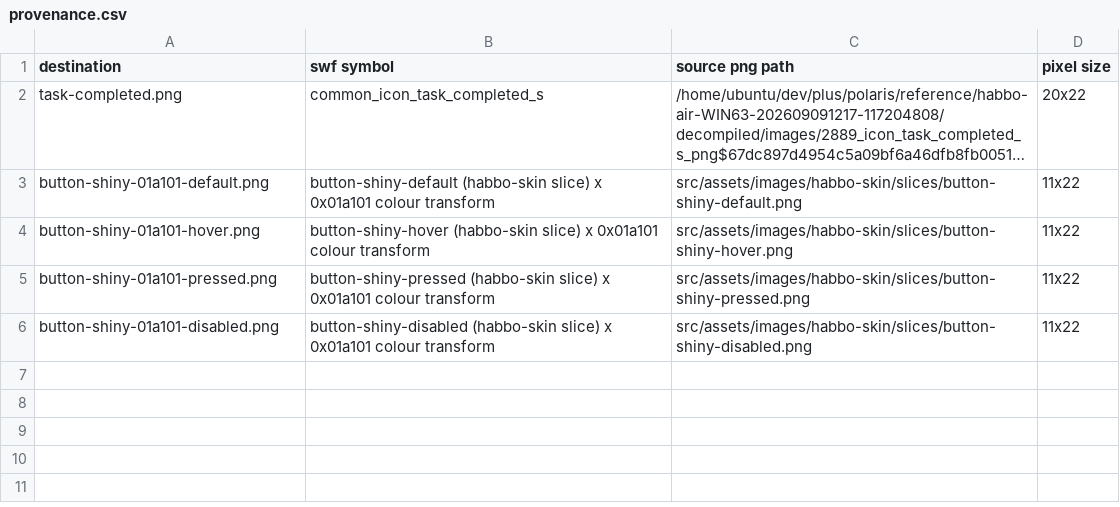
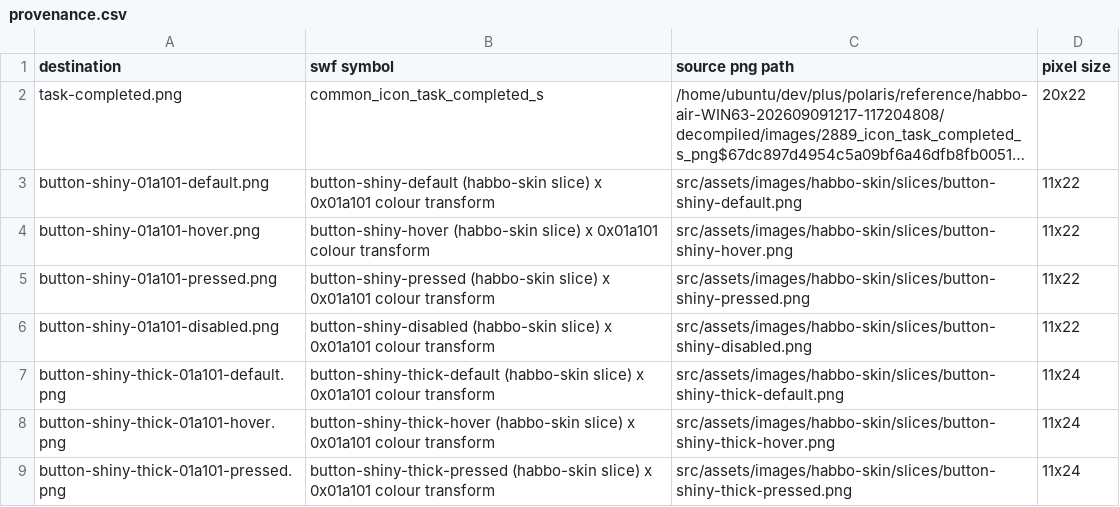
Before and after one commit to DennisObject/Octane, a CSV file: src/assets/images/quests/provenance.csv, drawn as a sheet; long unchanged cells end in …; the diff names each change by its address in the sheet, - before the commit and + after, or states it on an @@ line.

Commit message:
fix(quests): hug the Get HC label and tint the button like the official layout

```diff
--- a/src/assets/images/quests/provenance.csv
+++ b/src/assets/images/quests/provenance.csv
+row 7: button-shiny-thick-01a101-default.png | button-shiny-thick-default (habbo-skin slice) x 0x01a101 colour transform | src/assets/images/habbo-skin/slices/button-shiny-thick-default.png | 11x24
+row 8: button-shiny-thick-01a101-hover.png | button-shiny-thick-hover (habbo-skin slice) x 0x01a101 colour transform | src/assets/images/habbo-skin/slices/button-shiny-thick-hover.png | 11x24
+row 9: button-shiny-thick-01a101-pressed.png | button-shiny-thick-pressed (habbo-skin slice) x 0x01a101 colour transform | src/assets/images/habbo-skin/slices/button-shiny-thick-pressed.png | 11x24
```
Also changed, not shown: 8 other files.
